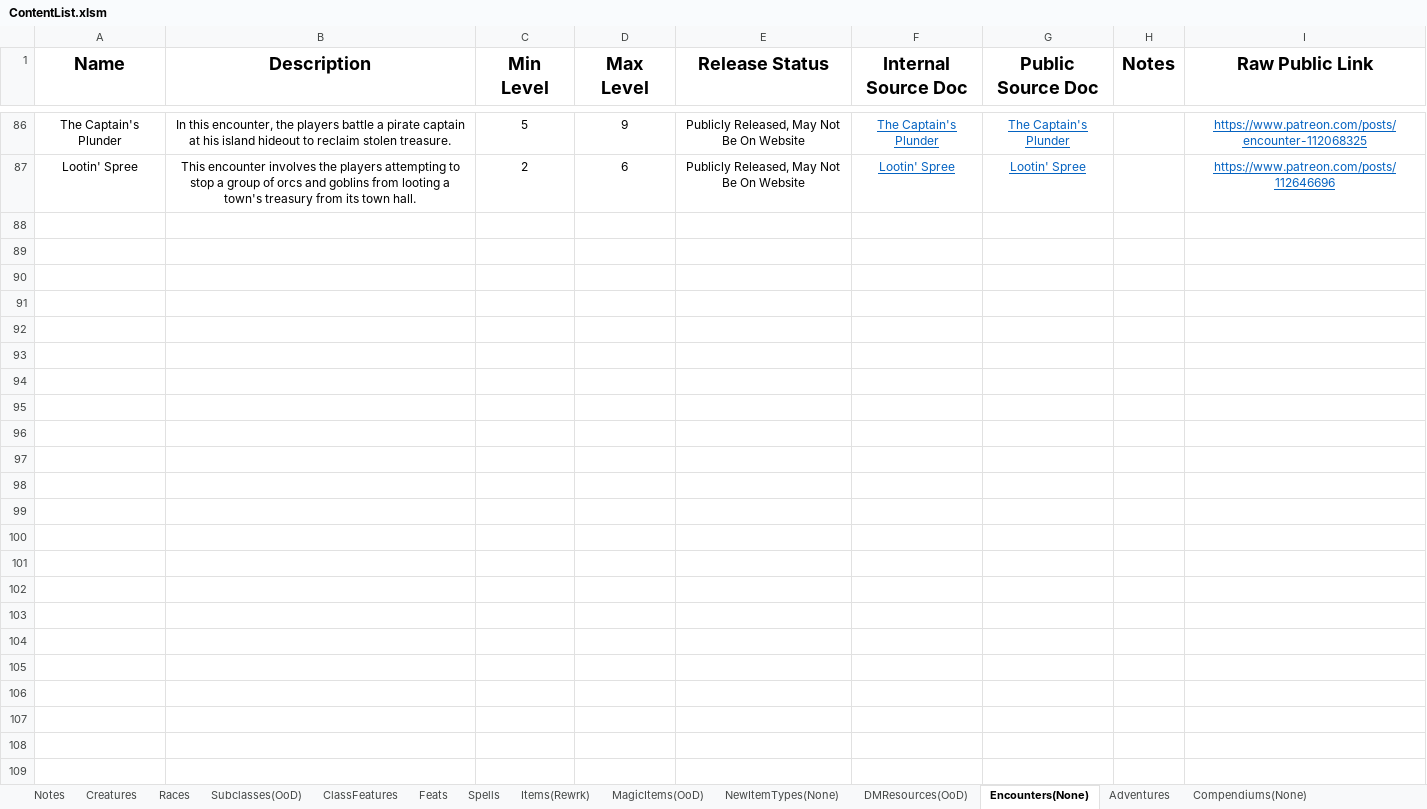
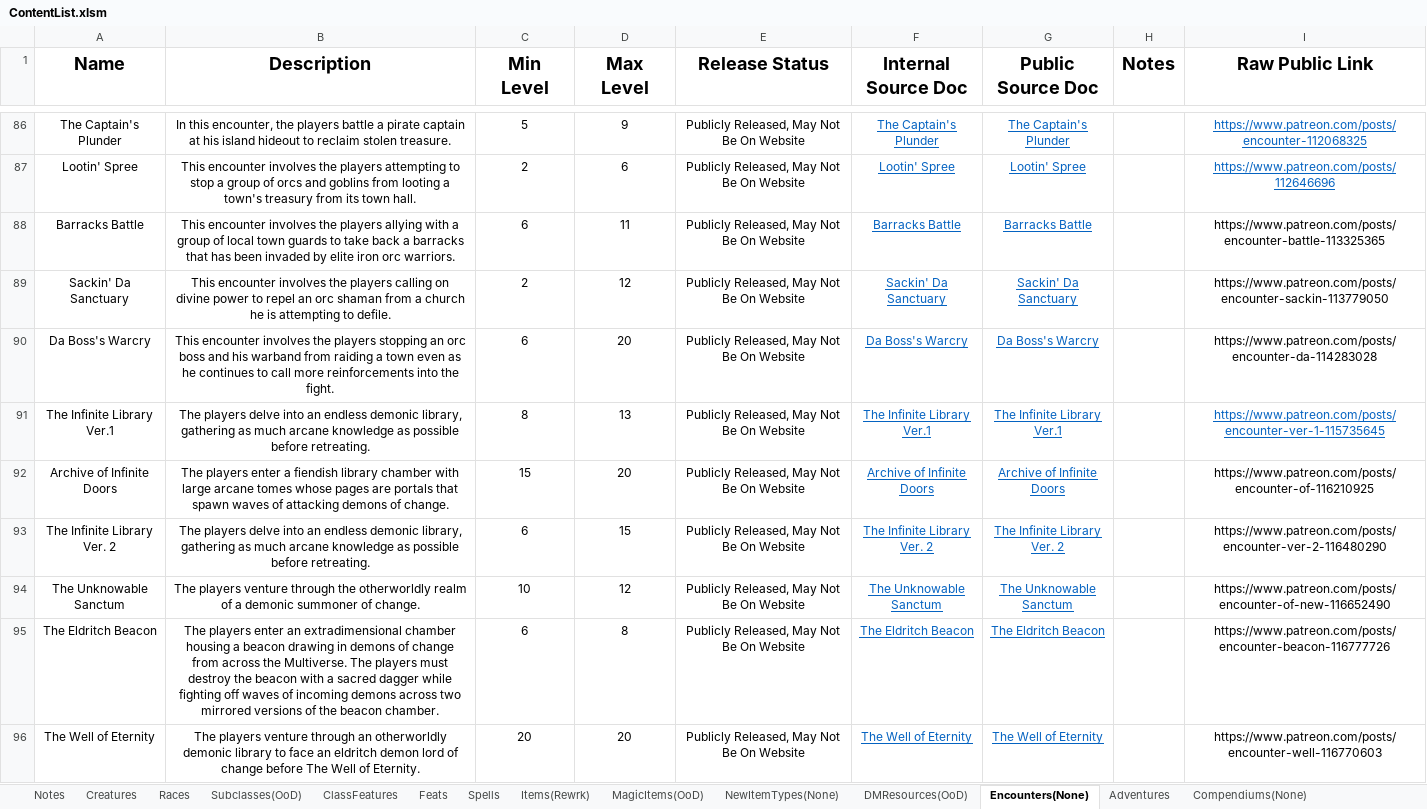
Before and after one commit to HankSnouwaert/DnD-Homebrew, an Excel workbook: ContentList.xlsm, sheet Encounters(None), drawn as a sheet; only a part is shown, gaps mark what is left out; values as stored, in another font and other column widths than the file's, no borders; 1 other sheet too large or unreadable and not compared; the diff names each change by its address in the sheet, - before the commit and + after, or states it on an @@ line.

```diff
--- a/ContentList.xlsm (sheet Encounters(None))
+++ b/ContentList.xlsm (sheet Encounters(None))
+row 88: Barracks Battle | This encounter involves the players allying with a group of local town guards to take back a barracks that has been invaded by elite iron orc warriors. | 6 | 11 | Publicly Released, May Not Be On Website | Barracks Battle | Barracks Battle |  | https://www.patreon.com/posts/encounter-battle-113325365
+row 89: Sackin' Da Sanctuary | This encounter involves the players calling on divine power to repel an orc shaman from a church he is attempting to defile. | 2 | 12 | Publicly Released, May Not Be On Website | Sackin' Da Sanctuary | Sackin' Da Sanctuary |  | https://www.patreon.com/posts/encounter-sackin-113779050
+row 90: Da Boss's Warcry | This encounter involves the players stopping an orc boss and his warband from raiding a town even as he continues to call more reinforcements into the fight. | 6 | 20 | Publicly Released, May Not Be On Website | Da Boss's Warcry | Da Boss's Warcry |  | https://www.patreon.com/posts/encounter-da-114283028
+row 91: The Infinite Library Ver.1 | The players delve into an endless demonic library, gathering as much arcane knowledge as possible before retreating. | 8 | 13 | Publicly Released, May Not Be On Website | The Infinite Library Ver.1 | The Infinite Library Ver.1 |  | https://www.patreon.com/posts/encounter-ver-1-115735645
+row 92: Archive of Infinite Doors | The players enter a fiendish library chamber with large arcane tomes whose pages are portals that spawn waves of attacking demons of change. | 15 | 20 | Publicly Released, May Not Be On Website | Archive of Infinite Doors | Archive of Infinite Doors |  | https://www.patreon.com/posts/encounter-of-116210925
+row 93: The Infinite Library Ver. 2 | The players delve into an endless demonic library, gathering as much arcane knowledge as possible before retreating. | 6 | 15 | Publicly Released, May Not Be On Website | The Infinite Library Ver. 2 | The Infinite Library Ver. 2 |  | https://www.patreon.com/posts/encounter-ver-2-116480290
+row 94: The Unknowable Sanctum | The players venture through the otherworldly realm of a demonic summoner of change. | 10 | 12 | Publicly Released, May Not Be On Website | The Unknowable Sanctum | The Unknowable Sanctum |  | https://www.patreon.com/posts/encounter-of-new-116652490
+row 95: The Eldritch Beacon | The players enter an extradimensional chamber housing a beacon drawing in demons of change from across the Multiverse. The players must destroy the beacon with a sacred dagger while fighting off waves of incoming demons across two mirrored versions of the beacon chamber. | 6 | 8 | Publicly Released, May Not Be On Website | The Eldritch Beacon | The Eldritch Beacon |  | https://www.patreon.com/posts/encounter-beacon-116777726
+row 96: The Well of Eternity | The players venture through an otherworldly demonic library to face an eldritch demon lord of change before The Well of Eternity. | 20 | 20 | Publicly Released, May Not Be On Website | The Well of Eternity | The Well of Eternity |  | https://www.patreon.com/posts/encounter-well-116770603
```
Also changed, not shown: sheet Creatures, sheet Spells, sheet NewItemTypes(None), sheet MagicItems(OoD), sheet DMResources(OoD), sheet Items(Rewrk), hidden cells.
